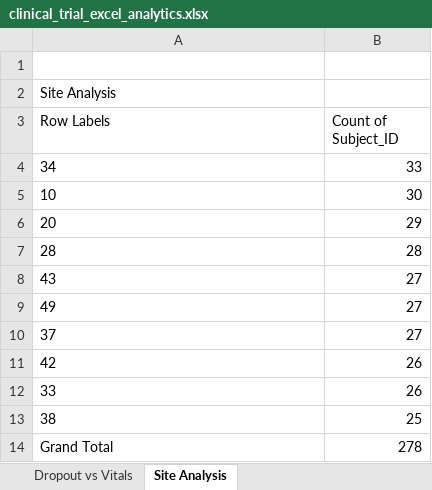
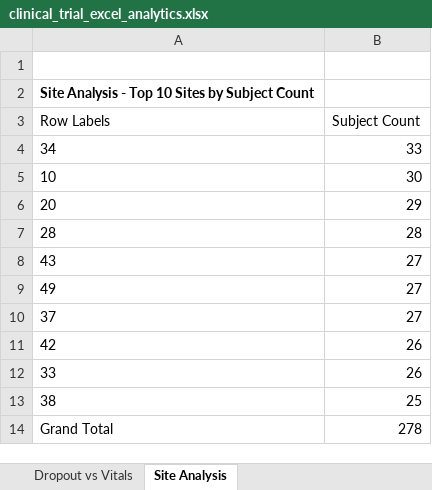
Before and after one commit to prachii-18/clinical-trial-data-analytics, an Excel workbook: clinical_trial_excel_analytics.xlsx, sheet Site Analysis, drawn as a sheet; values as stored, in another font and other column widths than the file's, no borders; the diff names each change by its address in the sheet, - before the commit and + after, or states it on an @@ line.

```diff
--- a/clinical_trial_excel_analytics.xlsx (sheet Site Analysis)
+++ b/clinical_trial_excel_analytics.xlsx (sheet Site Analysis)
-A2 (Row Labels): Site Analysis
+A2 (Row Labels): Site Analysis - Top 10 Sites by Subject Count
-A2 bold: off
+A2 bold: on
-B3: Count of Subject_ID
+B3: Subject Count
```
Also changed, not shown: sheet Enrollment by Drug and Year, sheet Adverse Events & Dropout, sheet Analysis, sheet Dropout vs Vitals, sheet Site dropout and adverse events, sheet Charts, 1 more sheet, charts or pictures.
